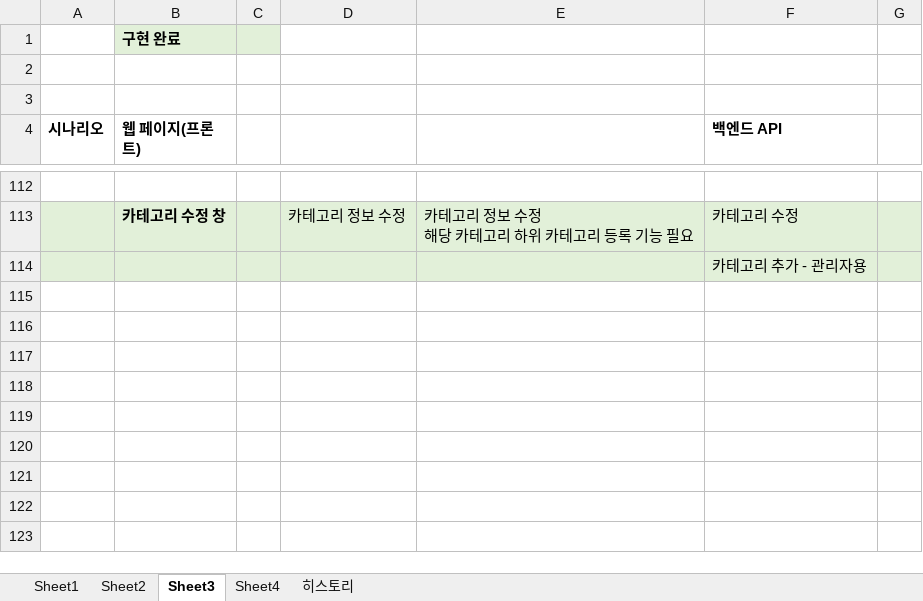
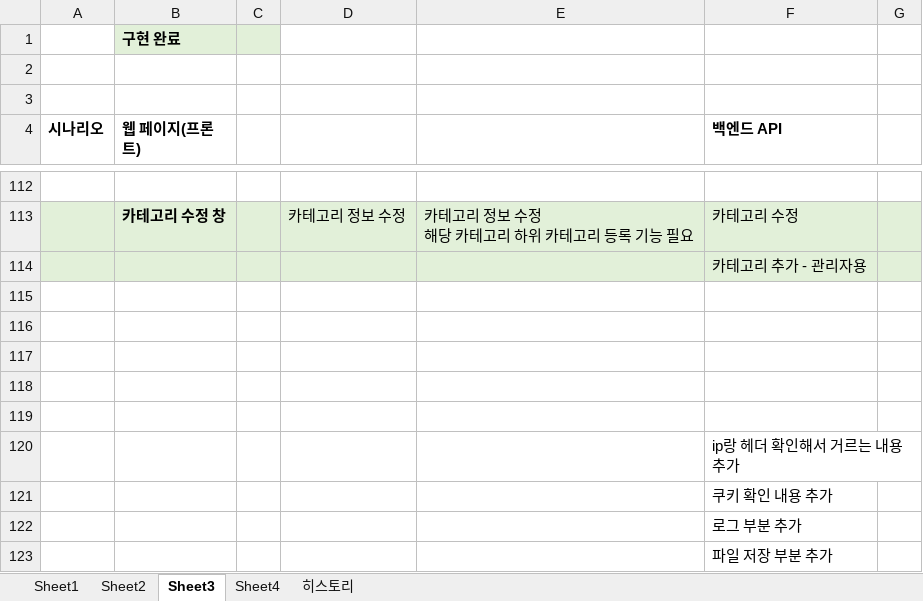
Before and after one commit to mygorithm2020/BookmarkProject, an Excel workbook: FuntionalSpecification.xlsx, sheet Sheet3, drawn as a sheet; only a part is shown, gaps mark what is left out; values as stored, in another font and other column widths than the file's, no borders; the diff names each change by its address in the sheet, - before the commit and + after, or states it on an @@ line.

```diff
--- a/FuntionalSpecification.xlsx (sheet Sheet3)
+++ b/FuntionalSpecification.xlsx (sheet Sheet3)
+row 115: (empty)
+row 116: (empty)
+row 117: (empty)
+row 118: (empty)
+row 119: (empty)
+row 120:  |  |  |  |  | ip랑 헤더 확인해서 거르는 내용 추가
+row 121:  |  |  |  |  | 쿠키 확인 내용 추가
+row 122:  |  |  |  |  | 로그 부분 추가
+row 123:  |  |  |  |  | 파일 저장 부분 추가
```
Also changed, not shown: 27 other files.
